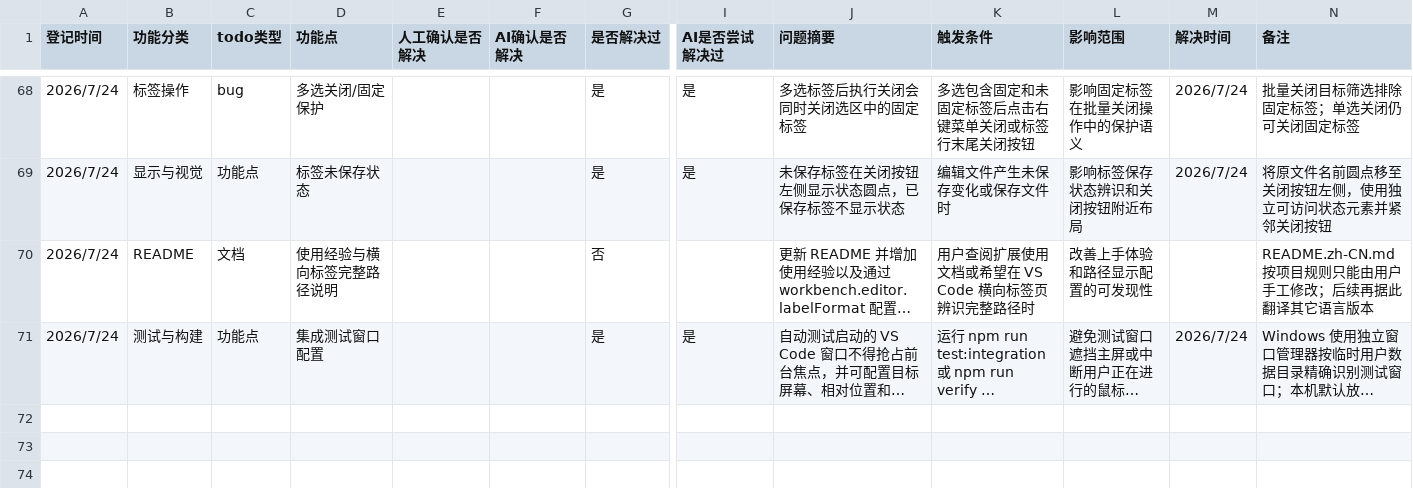
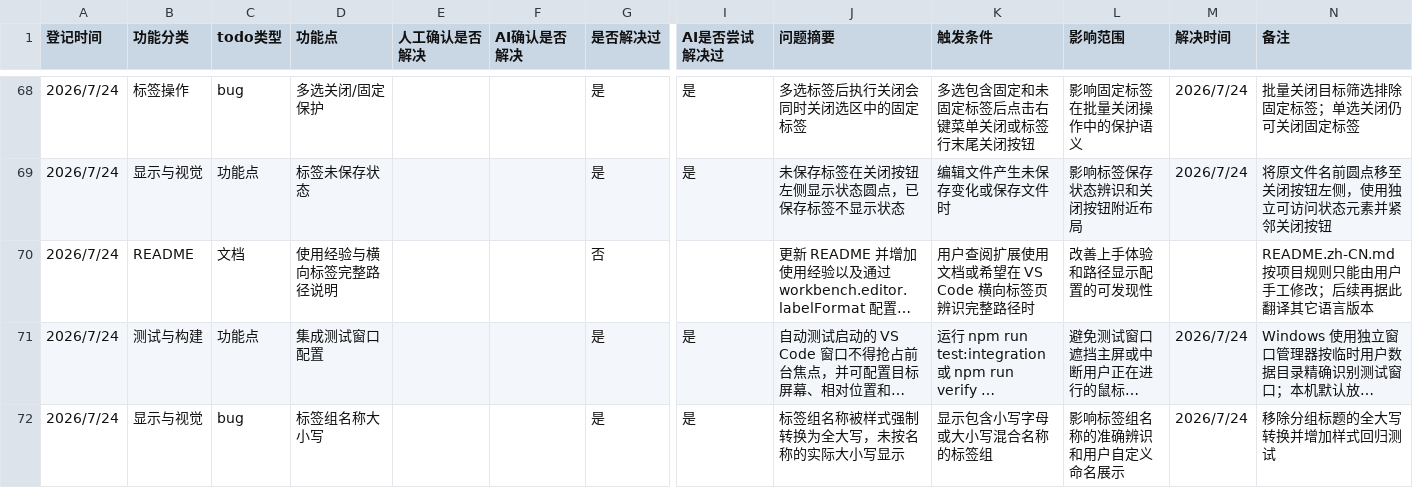
Before and after one commit to laikang287/vscode-vertical-tabs-inside-editor-area, a CSV file: todo_list.csv, drawn as a sheet; only a part is shown, gaps mark what is left out; long unchanged cells end in …; rows hold the shown columns only; the diff names each change by its address in the sheet, - before the commit and + after, or states it on an @@ line.

```diff
--- a/todo_list.csv
+++ b/todo_list.csv
+row 72: 2026/7/24 | 显示与视觉 | bug | 标签组名称大小写 |  |  | 是 | 是 | 标签组名称被样式强制转换为全大写，未按名称的实际大小写显示 | 显示包含小写字母或大小写混合名称的标签组 | 影响标签组名称的准确辨识和用户自定义命名展示 | 2026/7/24 | 移除分组标题的全大写转换并增加样式回归测试
```
Also changed, not shown: 5 other files.
